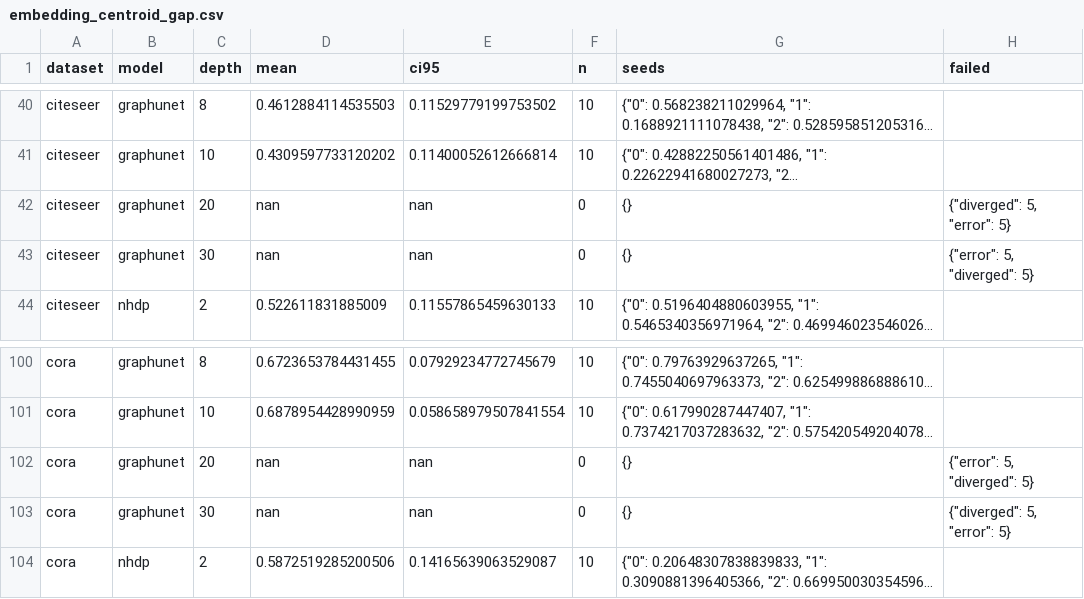
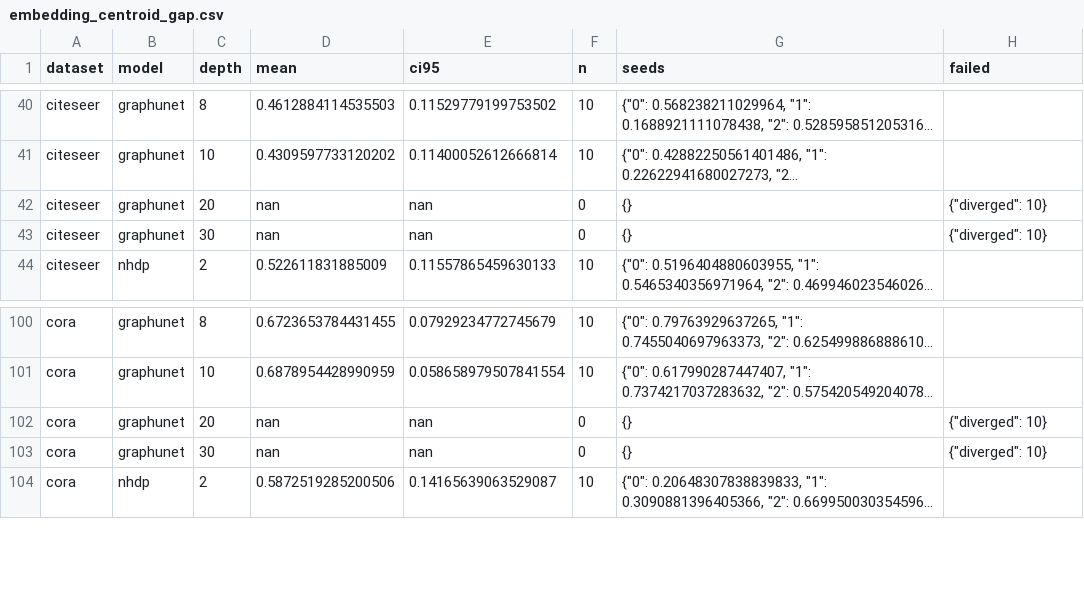
Before and after one commit to VKHS/n-HDP-GNN, a CSV file: results/table4_scarce/embedding_centroid_gap.csv, drawn as a sheet; only a part is shown, gaps mark what is left out; long unchanged cells end in …; the diff names each change by its address in the sheet, - before the commit and + after, or states it on an @@ line.

```diff
--- a/results/table4_scarce/embedding_centroid_gap.csv
+++ b/results/table4_scarce/embedding_centroid_gap.csv
-H42 (failed): {"diverged": 5, "error": 5}
+H42 (failed): {"diverged": 10}
-H43 (failed): {"error": 5, "diverged": 5}
+H43 (failed): {"diverged": 10}
-H102 (failed): {"error": 5, "diverged": 5}
+H102 (failed): {"diverged": 10}
-H103 (failed): {"diverged": 5, "error": 5}
+H103 (failed): {"diverged": 10}
```
Also changed, not shown: results/table4_scarce/embedding_madgap.csv, results/table4_scarce/peak_rss_mb.csv, 5 other files.
